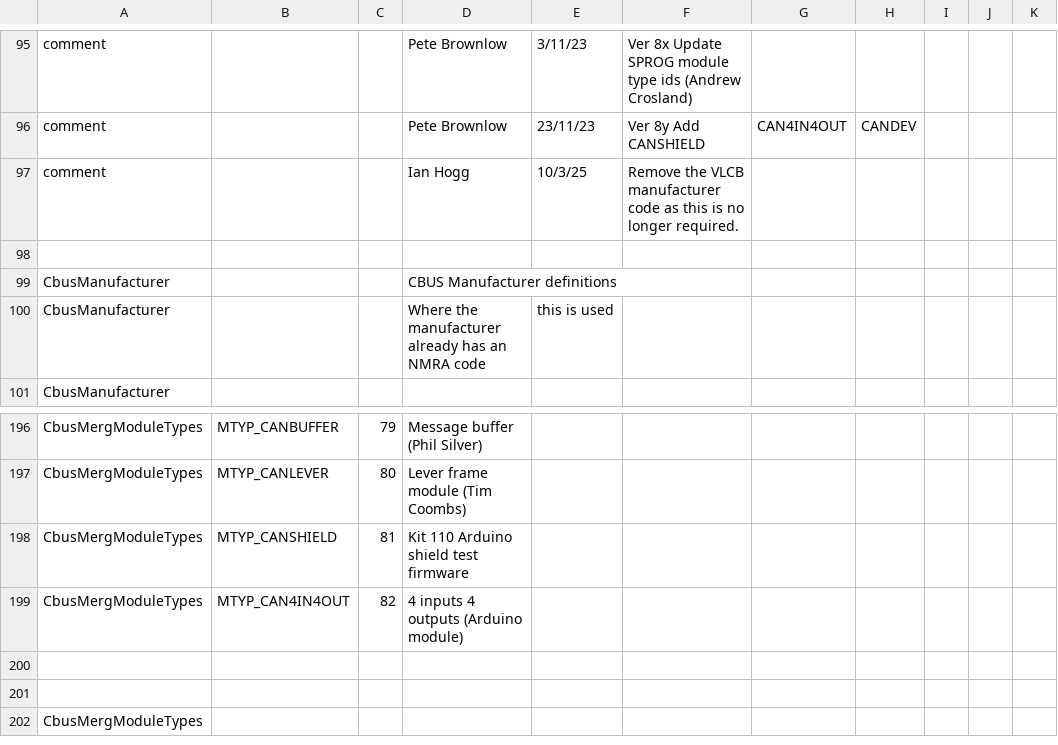
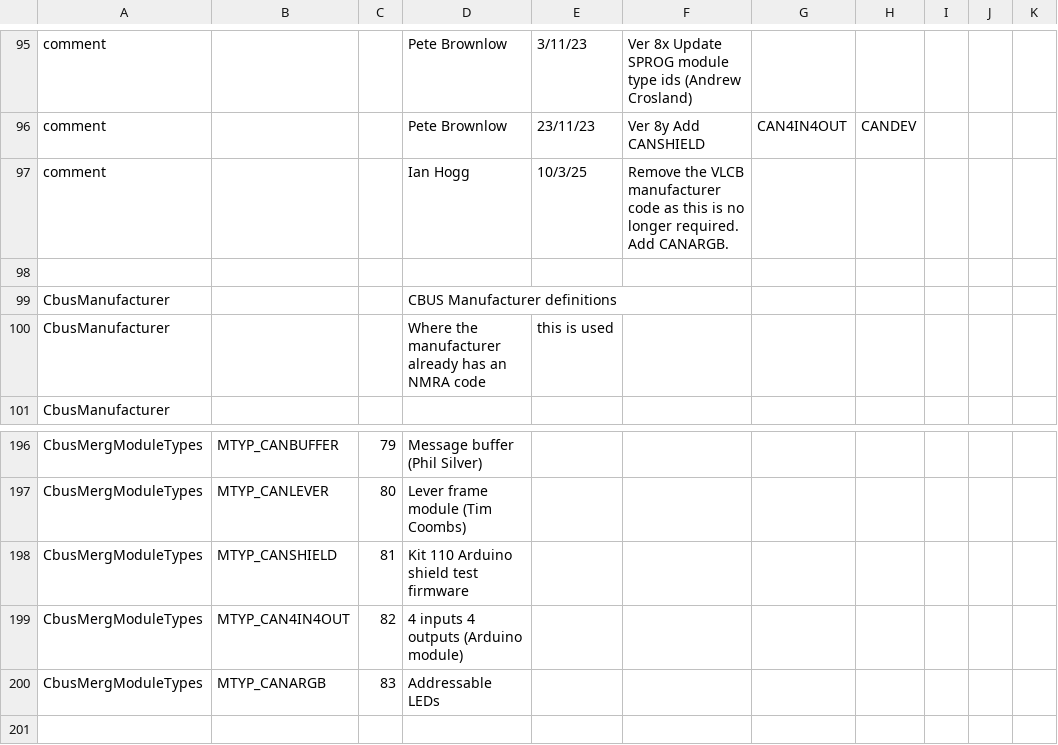
Before and after one commit to MERG-DEV/cbusdefs, a CSV file: cbusdefs.csv, drawn as a sheet; only a part is shown, gaps mark what is left out; the shorter side is filled out with more unchanged rows.

Commit message:
Added MTYP_CANARGB

```diff
--- a/cbusdefs.csv
+++ b/cbusdefs.csv
@@ -96,3 +96,3 @@ comment,,,Pete Brownlow,3/11/23, Ver 8x  Update SPROG module type ids (Andrew Cr
 comment,,,Pete Brownlow, 23/11/23, Ver 8y  Add CANSHIELD, CAN4IN4OUT, CANDEV
-comment,,,Ian Hogg, 10/3/25, Remove the VLCB manufacturer code as this is no longer required.
+comment,,,Ian Hogg, 10/3/25, Remove the VLCB manufacturer code as this is no longer required. Add CANARGB.
 
@@ -199,2 +199,3 @@ CbusMergModuleTypes,MTYP_CANSHIELD,81,Kit 110 Arduino shield test firmware
 CbusMergModuleTypes,MTYP_CAN4IN4OUT,82,4 inputs 4 outputs (Arduino module)
+CbusMergModuleTypes,MTYP_CANARGB,83,Addressable LEDs
 
```
Also changed, not shown: 27 other files.
